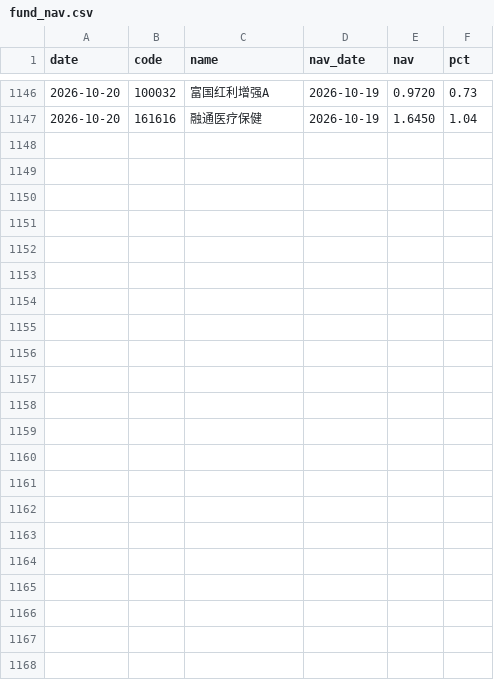
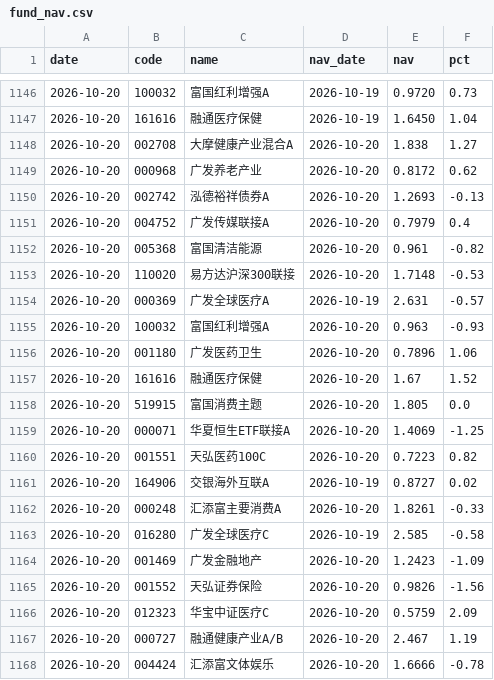
Before and after one commit to yangzai360/WealthHub, a CSV file: data/processed/history/fund_nav.csv, drawn as a sheet; only a part is shown, gaps mark what is left out; the diff names each change by its address in the sheet, - before the commit and + after, or states it on an @@ line.

```diff
--- a/data/processed/history/fund_nav.csv
+++ b/data/processed/history/fund_nav.csv
+row 1148: 2026-10-20 | 002708 | 大摩健康产业混合A | 2026-10-20 | 1.838 | 1.27
+row 1149: 2026-10-20 | 000968 | 广发养老产业 | 2026-10-20 | 0.8172 | 0.62
+row 1150: 2026-10-20 | 002742 | 泓德裕祥债券A | 2026-10-20 | 1.2693 | -0.13
+row 1151: 2026-10-20 | 004752 | 广发传媒联接A | 2026-10-20 | 0.7979 | 0.4
+row 1152: 2026-10-20 | 005368 | 富国清洁能源 | 2026-10-20 | 0.961 | -0.82
+row 1153: 2026-10-20 | 110020 | 易方达沪深300联接 | 2026-10-20 | 1.7148 | -0.53
+row 1154: 2026-10-20 | 000369 | 广发全球医疗A | 2026-10-19 | 2.631 | -0.57
+row 1155: 2026-10-20 | 100032 | 富国红利增强A | 2026-10-20 | 0.963 | -0.93
+row 1156: 2026-10-20 | 001180 | 广发医药卫生 | 2026-10-20 | 0.7896 | 1.06
+row 1157: 2026-10-20 | 161616 | 融通医疗保健 | 2026-10-20 | 1.67 | 1.52
+row 1158: 2026-10-20 | 519915 | 富国消费主题 | 2026-10-20 | 1.805 | 0.0
+row 1159: 2026-10-20 | 000071 | 华夏恒生ETF联接A | 2026-10-20 | 1.4069 | -1.25
+row 1160: 2026-10-20 | 001551 | 天弘医药100C | 2026-10-20 | 0.7223 | 0.82
+row 1161: 2026-10-20 | 164906 | 交银海外互联A | 2026-10-19 | 0.8727 | 0.02
+row 1162: 2026-10-20 | 000248 | 汇添富主要消费A | 2026-10-20 | 1.8261 | -0.33
+row 1163: 2026-10-20 | 016280 | 广发全球医疗C | 2026-10-19 | 2.585 | -0.58
+row 1164: 2026-10-20 | 001469 | 广发金融地产 | 2026-10-20 | 1.2423 | -1.09
+row 1165: 2026-10-20 | 001552 | 天弘证券保险 | 2026-10-20 | 0.9826 | -1.56
+row 1166: 2026-10-20 | 012323 | 华宝中证医疗C | 2026-10-20 | 0.5759 | 2.09
+row 1167: 2026-10-20 | 000727 | 融通健康产业A/B | 2026-10-20 | 2.467 | 1.19
+row 1168: 2026-10-20 | 004424 | 汇添富文体娱乐 | 2026-10-20 | 1.6666 | -0.78
```
Also changed, not shown: data/processed/history/etf_intraday.csv, data/processed/history/indices.csv, 34 other files.
